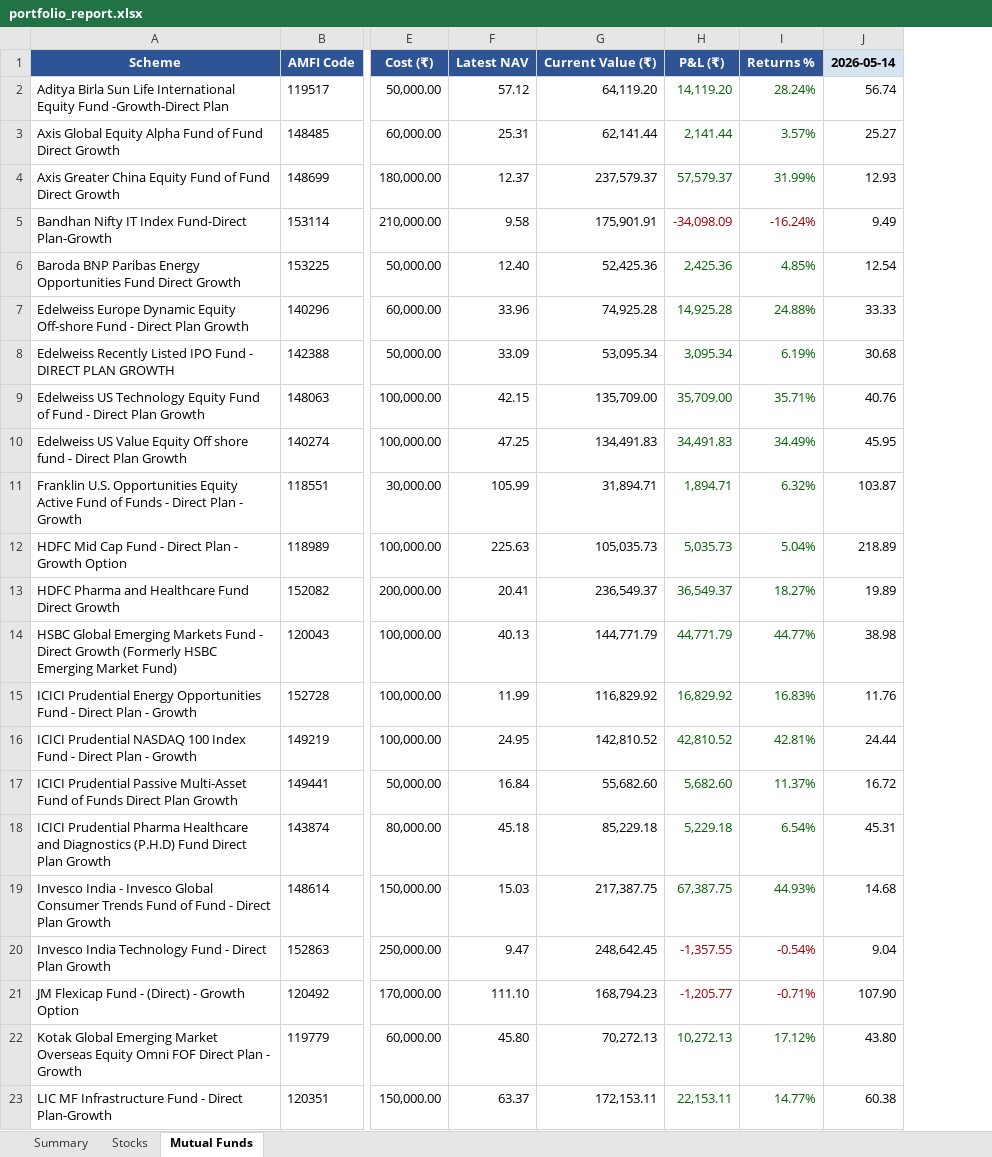
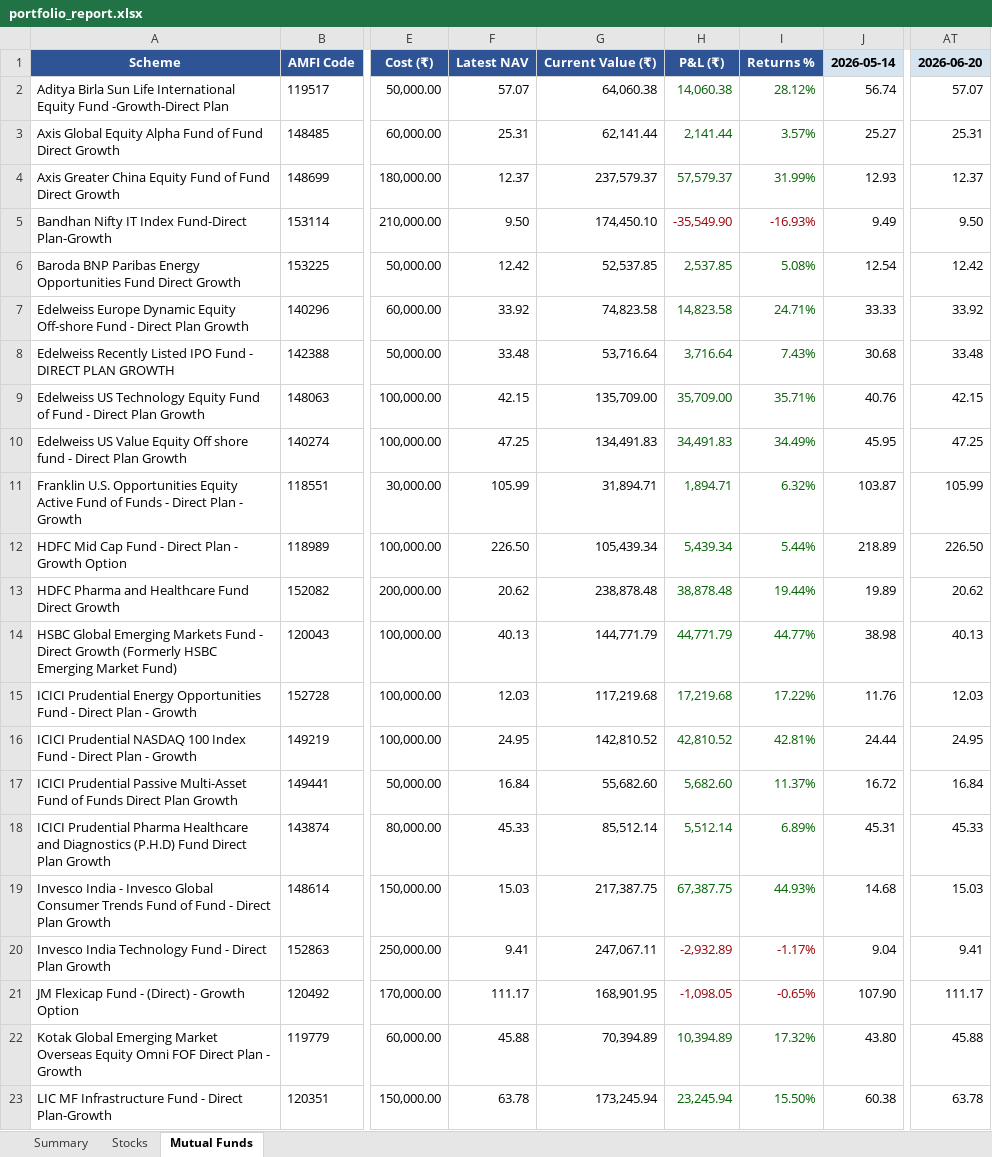
Before and after one commit to greenteamz/track_fin, an Excel workbook: portfolio_report.xlsx, sheet Mutual Funds, drawn as a sheet; only a part is shown, gaps mark what is left out; values as stored, in another font and other column widths than the file's, no borders; removed rows and columns are numbered as before the commit, all else as after; the diff covers the shown part only; the diff names each change by its address in the sheet, - before the commit and + after, or states it on an @@ line.

Commit message:
Daily portfolio update 2026-06-20

```diff
--- a/portfolio_report.xlsx (sheet Mutual Funds)
+++ b/portfolio_report.xlsx (sheet Mutual Funds)
-column G, rows 1-23: Current Value (₹) | 64,119.20 | 62,141.44 | 237,579.37 | 175,901.91 | 52,425.36 | 74,925.28 | 53,095.34 | 135,709.00 | 134,491.83 | 31,894.71 | 105,035.73 | 236,549.37 | 144,771.79 | 116,829.92 | 142,810.52 | 55,682.60 | 85,229.18 | 217,387.75 | 248,642.45 | 168,794.23 | 70,272.13 | 172,153.11
-column H, rows 1-23: P&L (₹) | 14,119.20 | 2,141.44 | 57,579.37 | -34,098.09 | 2,425.36 | 14,925.28 | 3,095.34 | 35,709.00 | 34,491.83 | 1,894.71 | 5,035.73 | 36,549.37 | 44,771.79 | 16,829.92 | 42,810.52 | 5,682.60 | 5,229.18 | 67,387.75 | -1,357.55 | -1,205.77 | 10,272.13 | 22,153.11
+column G, rows 1-23: Current Value (₹) | 64,060.38 | 62,141.44 | 237,579.37 | 174,450.10 | 52,537.85 | 74,823.58 | 53,716.64 | 135,709.00 | 134,491.83 | 31,894.71 | 105,439.34 | 238,878.48 | 144,771.79 | 117,219.68 | 142,810.52 | 55,682.60 | 85,512.14 | 217,387.75 | 247,067.11 | 168,901.95 | 70,394.89 | 173,245.94
+column H, rows 1-23: P&L (₹) | 14,060.38 | 2,141.44 | 57,579.37 | -35,549.90 | 2,537.85 | 14,823.58 | 3,716.64 | 35,709.00 | 34,491.83 | 1,894.71 | 5,439.34 | 38,878.48 | 44,771.79 | 17,219.68 | 42,810.52 | 5,682.60 | 5,512.14 | 67,387.75 | -2,932.89 | -1,098.05 | 10,394.89 | 23,245.94
+column AT, rows 1-23: 2026-06-20 | 57.07 | 25.31 | 12.37 | 9.50 | 12.42 | 33.92 | 33.48 | 42.15 | 47.25 | 105.99 | 226.50 | 20.62 | 40.13 | 12.03 | 24.95 | 16.84 | 45.33 | 15.03 | 9.41 | 111.17 | 45.88 | 63.78
-F2: 57.12
+F2: 57.07
-I2: 28.24%
+I2: 28.12%
-F5: 9.58
+F5: 9.50
-I5: -16.24%
+I5: -16.93%
-F6: 12.40
+F6: 12.42
-I6: 4.85%
+I6: 5.08%
-F7: 33.96
+F7: 33.92
-I7: 24.88%
+I7: 24.71%
-F8: 33.09
+F8: 33.48
-I8: 6.19%
+I8: 7.43%
-F12: 225.63
+F12: 226.50
-I12: 5.04%
+I12: 5.44%
-F13: 20.41
+F13: 20.62
-I13: 18.27%
+I13: 19.44%
-F15: 11.99
+F15: 12.03
-I15: 16.83%
+I15: 17.22%
-F18: 45.18
+F18: 45.33
-I18: 6.54%
+I18: 6.89%
-F20: 9.47
+F20: 9.41
-I20: -0.54%
+I20: -1.17%
-F21: 111.10
+F21: 111.17
-I21: -0.71%
+I21: -0.65%
-F22: 45.80
+F22: 45.88
-I22: 17.12%
+I22: 17.32%
-F23: 63.37
+F23: 63.78
-I23: 14.77%
+I23: 15.50%
```
Also changed, not shown: 32 edited cells elsewhere in this sheet, sheet Stocks, sheet Summary.
